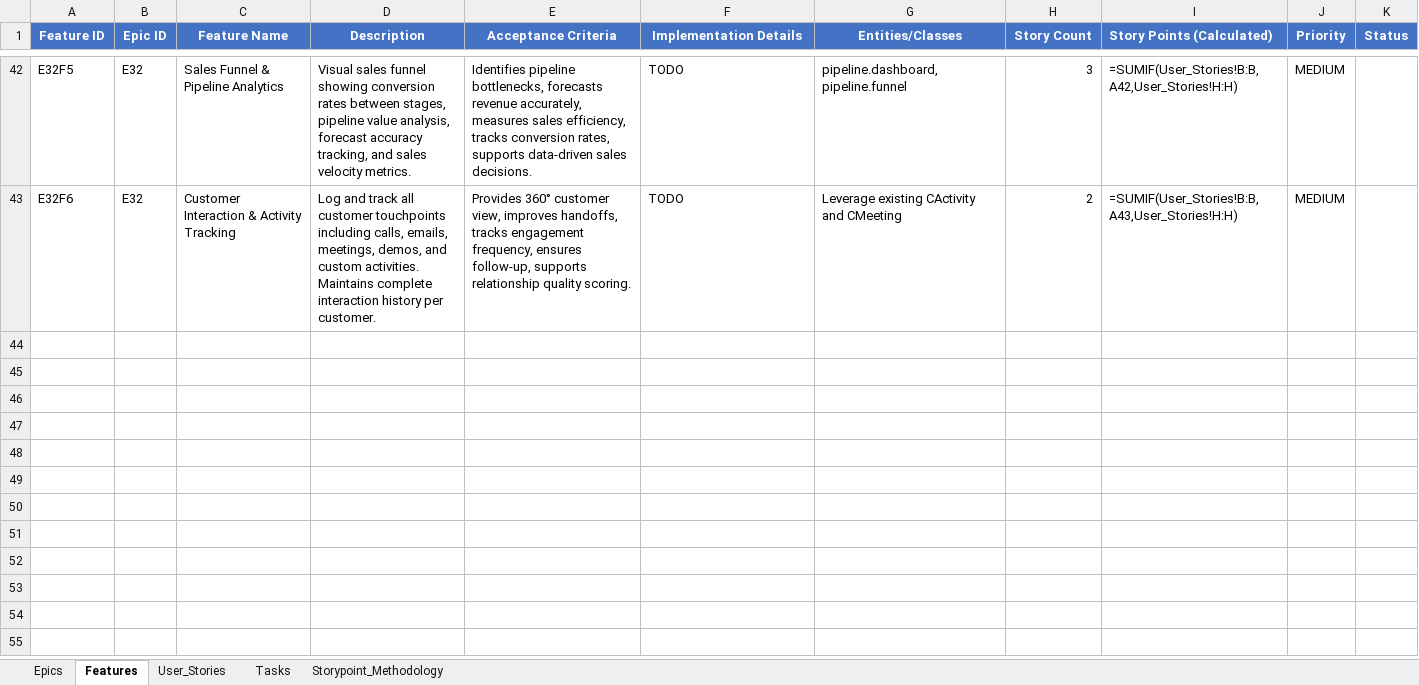
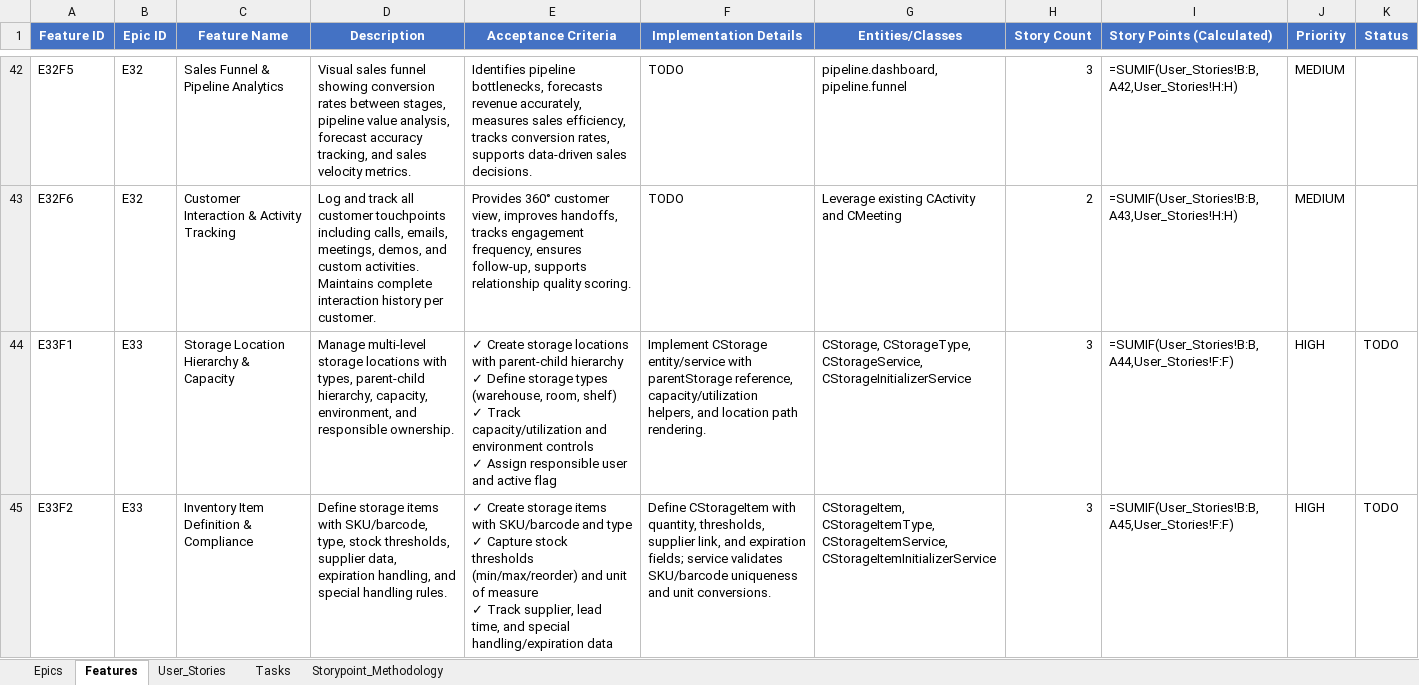
Before and after one commit to yalovali/derbent, an Excel workbook: docs/__PROJECT_BACKLOG.xlsx, sheet Features, drawn as a sheet; only a part is shown, gaps mark what is left out; values as stored, in another font and other column widths than the file's, no borders; formulas without a stored value are shown as written; ↵ is a line break in a cell; the diff covers the shown part only; the diff names each change by its address in the sheet, - before the commit and + after, or states it on an @@ line.

```diff
--- a/docs/__PROJECT_BACKLOG.xlsx (sheet Features)
+++ b/docs/__PROJECT_BACKLOG.xlsx (sheet Features)
+row 44: E33F1 | E33 | Storage Location Hierarchy & Capacity | Manage multi-level storage locations with types, parent-child hierarchy, capacity, environment, and responsible ownership. | ✓ Create storage locations with parent-child hierarchy ↵ ✓ Define storage types (warehouse, room, shelf) ↵ ✓ Track capacity/utilization and environment controls ↵ ✓ Assign responsible user and active flag | Implement CStorage entity/service with parentStorage reference, capacity/utilization helpers, and location path rendering. | CStorage, CStorageType, CStorageService, CStorageInitializerService | 3 | =SUMIF(User_Stories!B:B,A44,User_Stories!F:F) | HIGH | TODO
+row 45: E33F2 | E33 | Inventory Item Definition & Compliance | Define storage items with SKU/barcode, type, stock thresholds, supplier data, expiration handling, and special handling rules. | ✓ Create storage items with SKU/barcode and type ↵ ✓ Capture stock thresholds (min/max/reorder) and unit of measure ↵ ✓ Track supplier, lead time, and special handling/expiration data | Define CStorageItem with quantity, thresholds, supplier link, and expiration fields; service validates SKU/barcode uniqueness and unit conversions. | CStorageItem, CStorageItemType, CStorageItemService, CStorageItemInitializerService | 3 | =SUMIF(User_Stories!B:B,A45,User_Stories!F:F) | HIGH | TODO
```
Also changed, not shown: 2 added rows elsewhere in this sheet, sheet User_Stories, sheet Epics, 1 other file.
